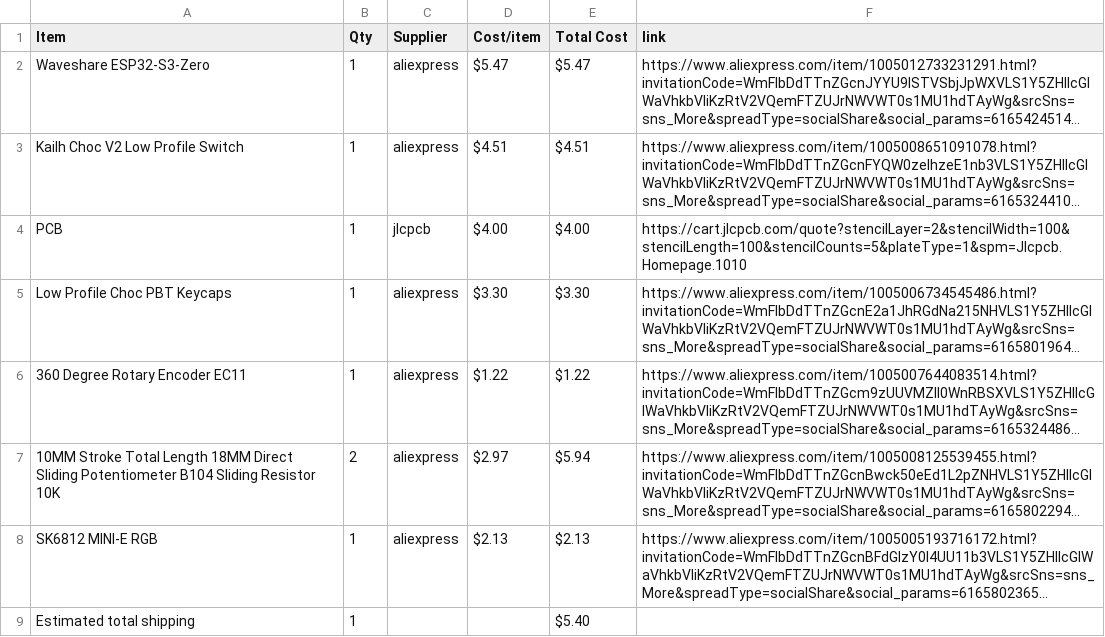
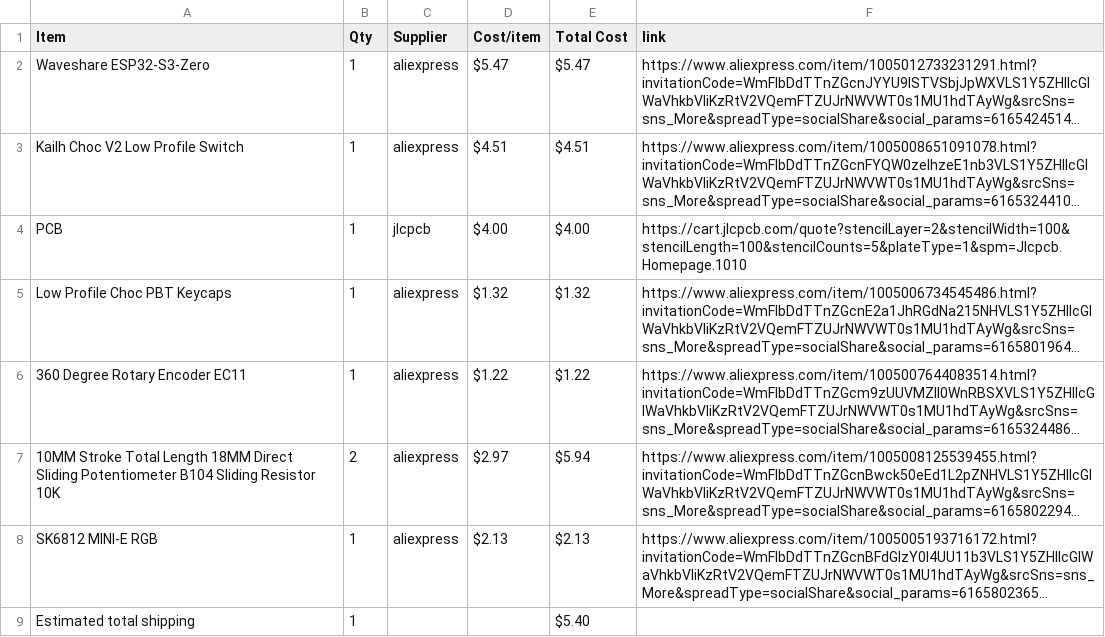
Before and after one commit to den4ik9591/Medi-Keypad, a CSV file: BOM.csv, drawn as a sheet; long unchanged cells end in …; the diff names each change by its address in the sheet, - before the commit and + after, or states it on an @@ line.

Commit message:
Sync Midi Keyboard from Half Life

```diff
--- a/BOM.csv
+++ b/BOM.csv
-D5 (Cost/item): $3.30
+D5 (Cost/item): $1.32
-E5 (Total Cost): $3.30
+E5 (Total Cost): $1.32
```
